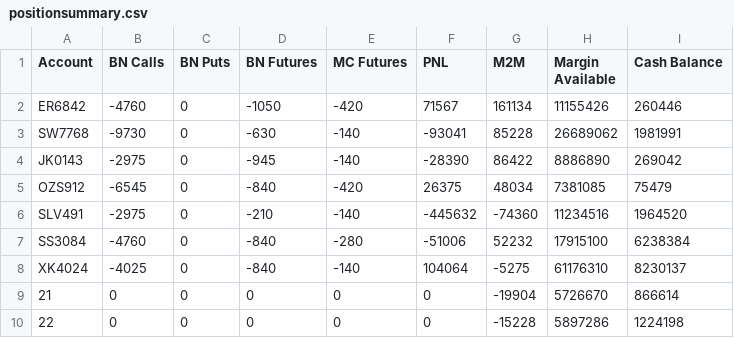
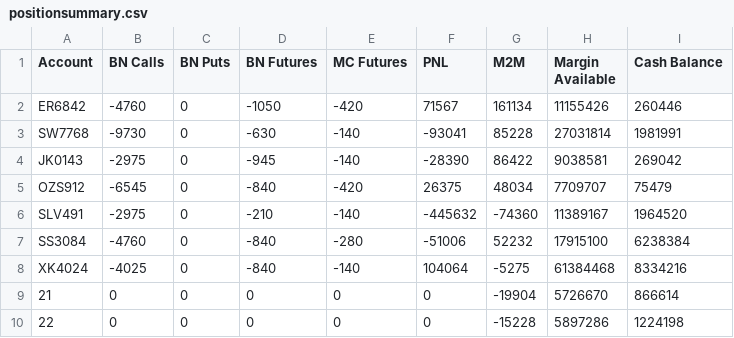
Before and after one commit to samirhuf/positions, a CSV file: positionsummary.csv, drawn as a sheet.

Commit message:
upload csv

```diff
--- a/positionsummary.csv
+++ b/positionsummary.csv
@@ -2,8 +2,8 @@ Account,BN Calls,BN Puts,BN Futures,MC Futures,PNL,M2M,Margin Available,Cash Bal
 ER6842,-4760,0,-1050,-420,71567,161134,11155426,260446
-SW7768,-9730,0,-630,-140,-93041,85228,26689062,1981991
-JK0143,-2975,0,-945,-140,-28390,86422,8886890,269042
-OZS912,-6545,0,-840,-420,26375,48034,7381085,75479
-SLV491,-2975,0,-210,-140,-445632,-74360,11234516,1964520
+SW7768,-9730,0,-630,-140,-93041,85228,27031814,1981991
+JK0143,-2975,0,-945,-140,-28390,86422,9038581,269042
+OZS912,-6545,0,-840,-420,26375,48034,7709707,75479
+SLV491,-2975,0,-210,-140,-445632,-74360,11389167,1964520
 SS3084,-4760,0,-840,-280,-51006,52232,17915100,6238384
-XK4024,-4025,0,-840,-140,104064,-5275,61176310,8230137
+XK4024,-4025,0,-840,-140,104064,-5275,61384468,8334216
 21,0,0,0,0,0,-19904,5726670,866614
```
